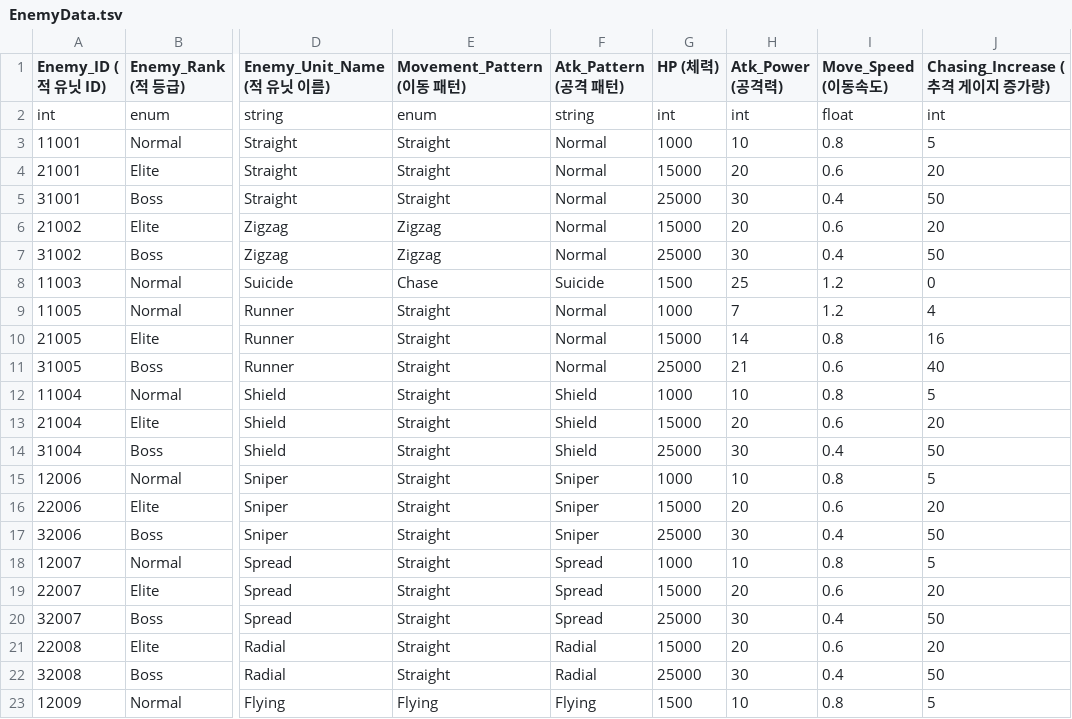
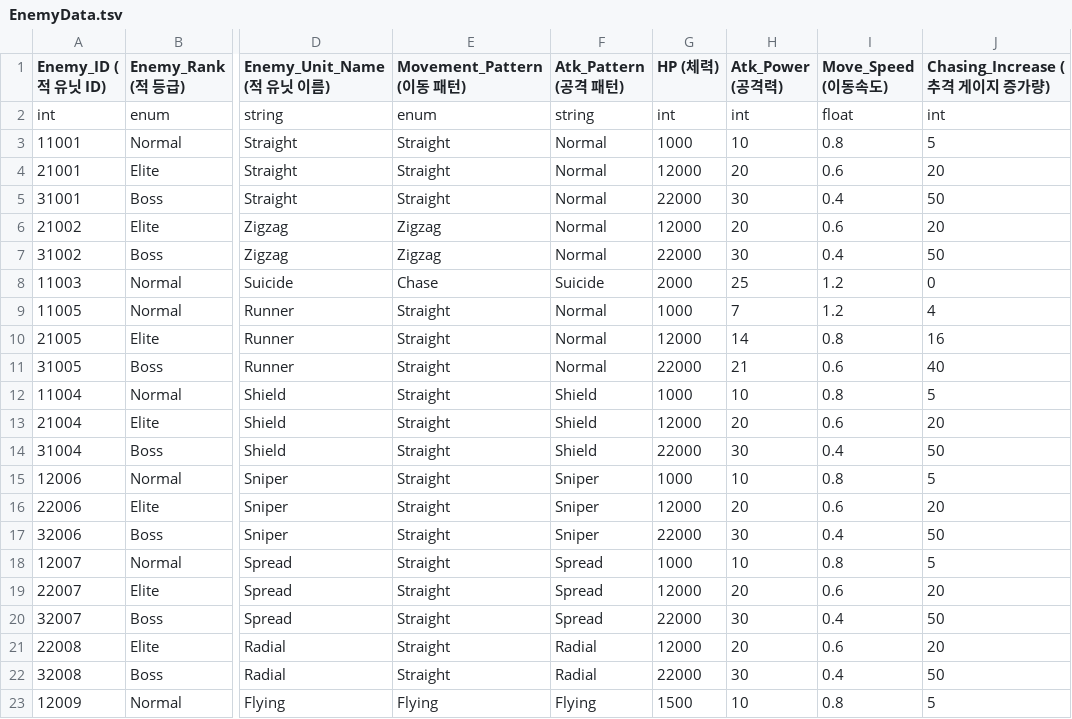
Before and after one commit to Kyungil-Study/LegendOfHammer, a TSV file: Assets/StreamingAssets/Table/EnemyData.tsv, drawn as a sheet; only a part is shown, gaps mark what is left out; the diff names each change by its address in the sheet, - before the commit and + after, or states it on an @@ line.

```diff
--- a/Assets/StreamingAssets/Table/EnemyData.tsv
+++ b/Assets/StreamingAssets/Table/EnemyData.tsv
-G4 (HP (체력)): 15000
+G4 (HP (체력)): 12000
-G5 (HP (체력)): 25000
+G5 (HP (체력)): 22000
-G6 (HP (체력)): 15000
+G6 (HP (체력)): 12000
-G7 (HP (체력)): 25000
+G7 (HP (체력)): 22000
-G8 (HP (체력)): 1500
+G8 (HP (체력)): 2000
-G10 (HP (체력)): 15000
+G10 (HP (체력)): 12000
-G11 (HP (체력)): 25000
+G11 (HP (체력)): 22000
-G13 (HP (체력)): 15000
+G13 (HP (체력)): 12000
-G14 (HP (체력)): 25000
+G14 (HP (체력)): 22000
-G16 (HP (체력)): 15000
+G16 (HP (체력)): 12000
-G17 (HP (체력)): 25000
+G17 (HP (체력)): 22000
-G19 (HP (체력)): 15000
+G19 (HP (체력)): 12000
-G20 (HP (체력)): 25000
+G20 (HP (체력)): 22000
-G21 (HP (체력)): 15000
+G21 (HP (체력)): 12000
-G22 (HP (체력)): 25000
+G22 (HP (체력)): 22000
```
Also changed, not shown: Assets/StreamingAssets/Table/Augment/ArcherAugment.tsv, Assets/StreamingAssets/Table/Augment/WizardAugment.tsv, 1 other file.
